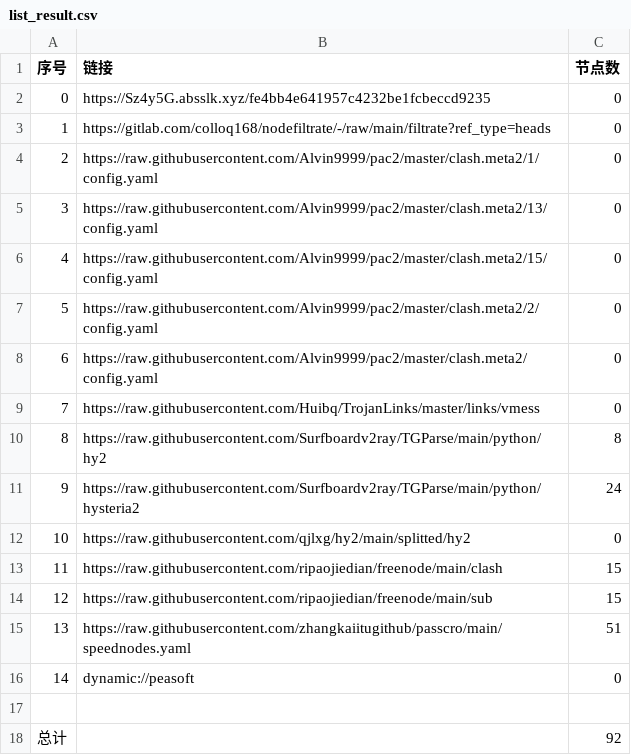
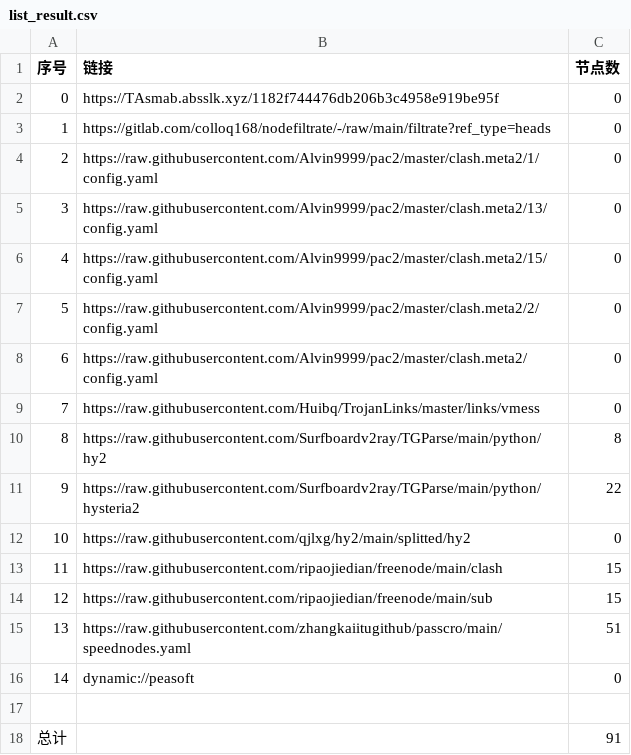
Before and after one commit to hanxiaochan/AutoMergePublicNodes, a CSV file: list_result.csv, drawn as a sheet.

```diff
--- a/list_result.csv
+++ b/list_result.csv
@@ -1,3 +1,3 @@
 序号,链接,节点数
-0,https://Sz4y5G.absslk.xyz/fe4bb4e641957c4232be1fcbeccd9235,0
+0,https://TAsmab.absslk.xyz/1182f744476db206b3c4958e919be95f,0
 1,https://gitlab.com/colloq168/nodefiltrate/-/raw/main/filtrate?ref_type=heads,0
@@ -10,3 +10,3 @@
 8,https://raw.githubusercontent.com/Surfboardv2ray/TGParse/main/python/hy2,8
-9,https://raw.githubusercontent.com/Surfboardv2ray/TGParse/main/python/hysteria2,24
+9,https://raw.githubusercontent.com/Surfboardv2ray/TGParse/main/python/hysteria2,22
 10,https://raw.githubusercontent.com/qjlxg/hy2/main/splitted/hy2,0
@@ -17,2 +17,2 @@
 
-总计,,92
+总计,,91
```
Also changed, not shown: 7 other files.
